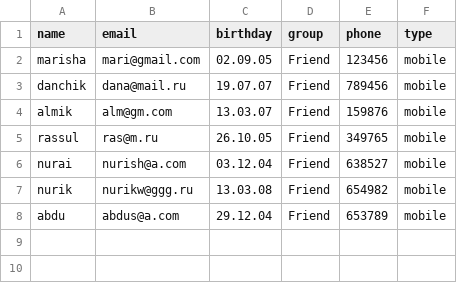
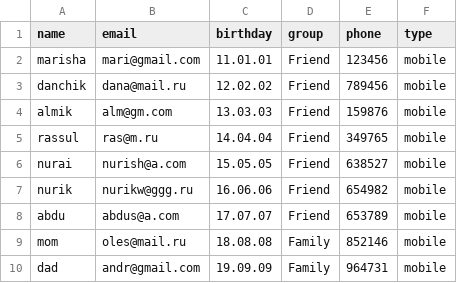
Before and after one commit to mqeesr/PP2, a CSV file: tsis/tsis1/contacts.csv, drawn as a sheet.

Commit message:
cons

```diff
--- a/tsis/tsis1/contacts.csv
+++ b/tsis/tsis1/contacts.csv
@@ -1,8 +1,10 @@
 name,email,birthday,group,phone,type
-marisha,mari@gmail.com,02.09.05,Friend,123456,mobile
-danchik,dana@mail.ru,19.07.07,Friend,789456,mobile
-almik,alm@gm.com,13.03.07,Friend,159876,mobile
-rassul,ras@m.ru,26.10.05,Friend,349765,mobile
-nurai,nurish@a.com,03.12.04,Friend,638527,mobile
-nurik,nurikw@ggg.ru,13.03.08,Friend,654982,mobile
-abdu,abdus@a.com,29.12.04,Friend,653789,mobile
+marisha,mari@gmail.com,11.01.01,Friend,123456,mobile
+danchik,dana@mail.ru,12.02.02,Friend,789456,mobile
+almik,alm@gm.com,13.03.03,Friend,159876,mobile
+rassul,ras@m.ru,14.04.04,Friend,349765,mobile
+nurai,nurish@a.com,15.05.05,Friend,638527,mobile
+nurik,nurikw@ggg.ru,16.06.06,Friend,654982,mobile
+abdu,abdus@a.com,17.07.07,Friend,653789,mobile
+mom,oles@mail.ru,18.08.08,Family,852146,mobile
+dad,andr@gmail.com,19.09.09,Family,964731,mobile
```
